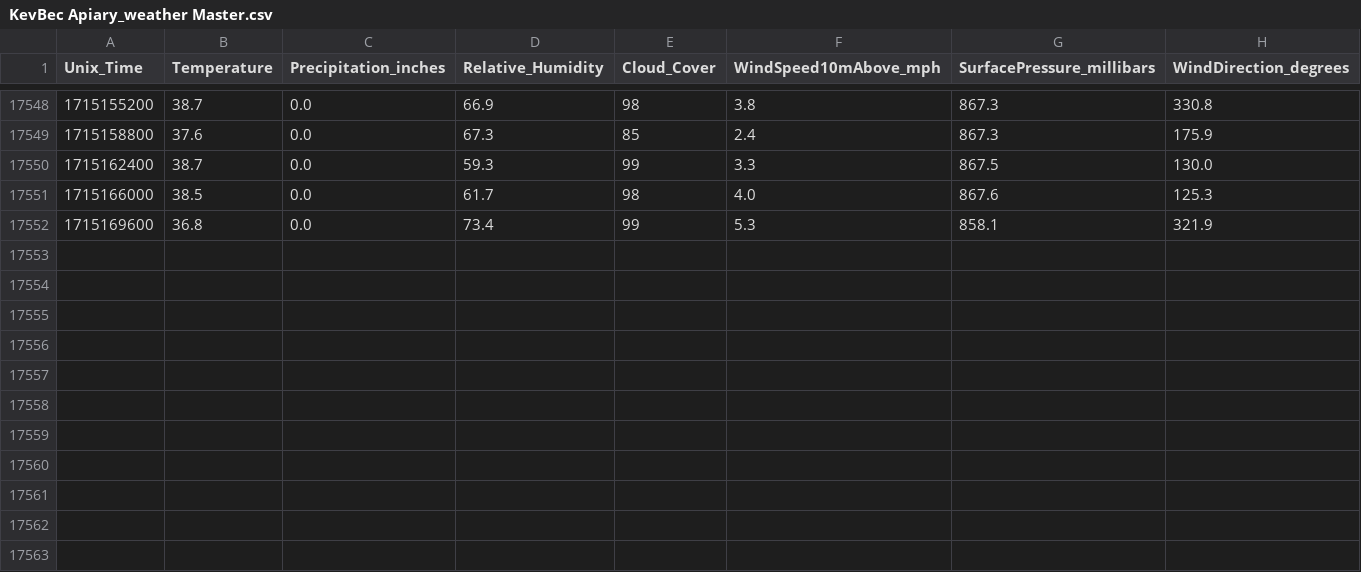
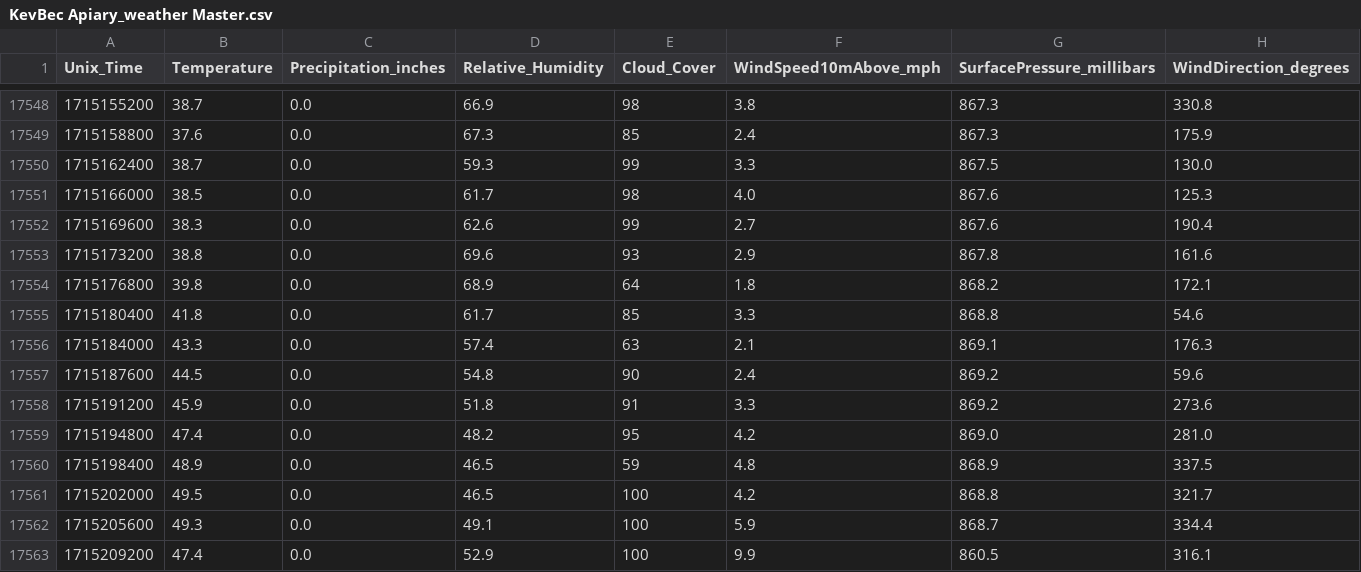
Before and after one commit to tiedyefreak22/Creative-Envy-Dashboard, a CSV file: Broodminder/KevBec Apiary_weather Master.csv, drawn as a sheet; only a part is shown, gaps mark what is left out.

```diff
--- a/Broodminder/KevBec Apiary_weather Master.csv
+++ b/Broodminder/KevBec Apiary_weather Master.csv
@@ -17551,2 +17551,13 @@ Unix_Time,Temperature,Precipitation_inches,Relative_Humidity,Cloud_Cover,WindSpe
 1715166000,38.5,0.0,61.7,98,4.0,867.6,125.3
-1715169600,36.8,0.0,73.4,99,5.3,858.1,321.9
+1715169600,38.3,0.0,62.6,99,2.7,867.6,190.4
+1715173200,38.8,0.0,69.6,93,2.9,867.8,161.6
+1715176800,39.8,0.0,68.9,64,1.8,868.2,172.1
+1715180400,41.8,0.0,61.7,85,3.3,868.8,54.6
+1715184000,43.3,0.0,57.4,63,2.1,869.1,176.3
+1715187600,44.5,0.0,54.8,90,2.4,869.2,59.6
+1715191200,45.9,0.0,51.8,91,3.3,869.2,273.6
+1715194800,47.4,0.0,48.2,95,4.2,869.0,281.0
+1715198400,48.9,0.0,46.5,59,4.8,868.9,337.5
+1715202000,49.5,0.0,46.5,100,4.2,868.8,321.7
+1715205600,49.3,0.0,49.1,100,5.9,868.7,334.4
+1715209200,47.4,0.0,52.9,100,9.9,860.5,316.1
```
Also changed, not shown: 9 other files.
